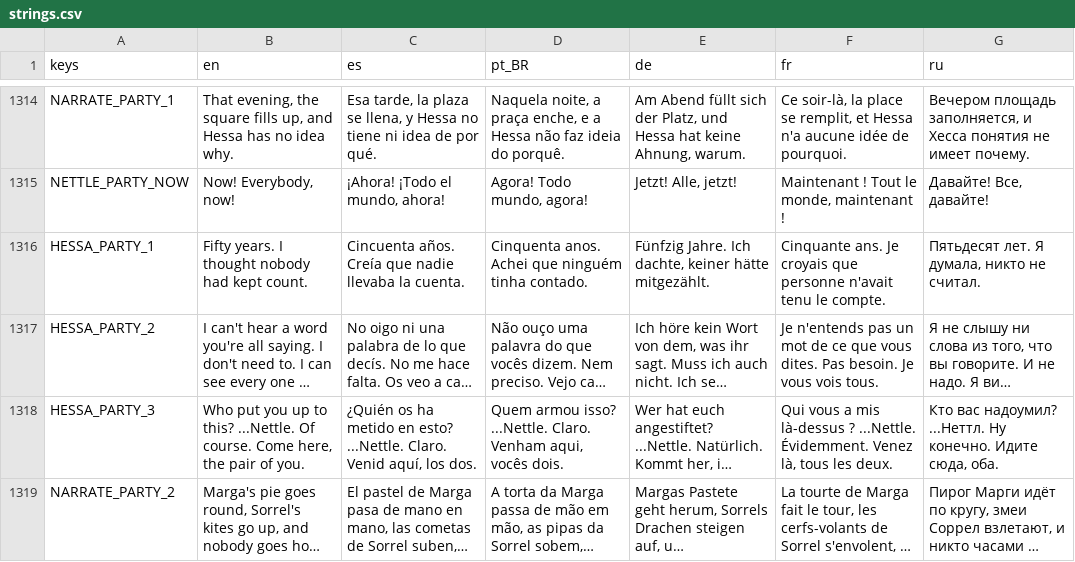
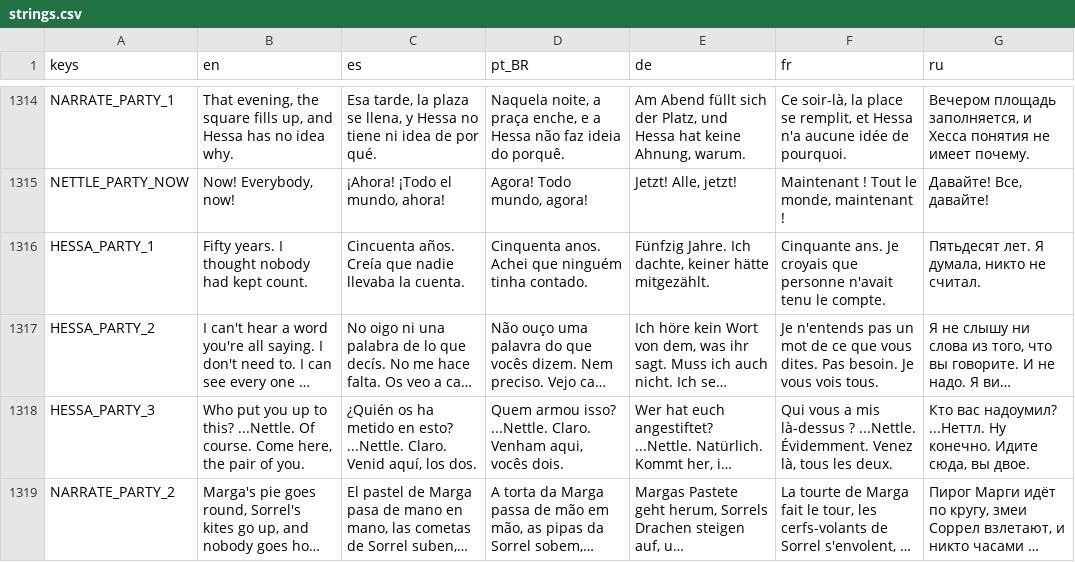
Before and after one commit to ashciraulo/Leviathan, a CSV file: locale/strings.csv, drawn as a sheet; only a part is shown, gaps mark what is left out; long unchanged cells end in …; the diff covers the shown part only; the diff names each change by its address in the sheet, - before the commit and + after, or states it on an @@ line.

```diff
--- a/locale/strings.csv
+++ b/locale/strings.csv
-G1318 (ru): …Идите сюда, оба.
+G1318 (ru): …Идите сюда, вы двое.
```
Also changed, not shown: 42 edited cells elsewhere in this file, 1 other file.
